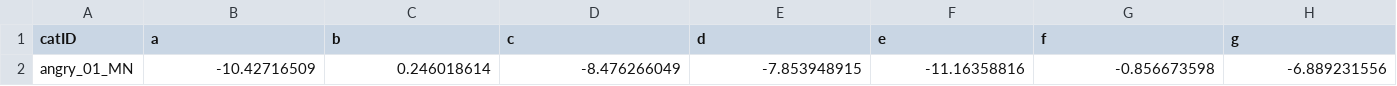
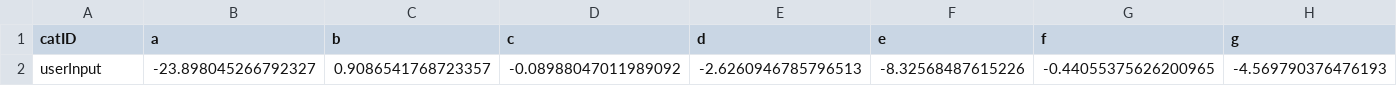
Before and after one commit to weishiyan/felinemotion, a CSV file: Felinemotion/audio_test.csv, drawn as a sheet; only a part is shown; removed rows and columns are numbered as before the commit, all else as after; rows hold the shown columns only; the diff names each change by its address in the sheet, - before the commit and + after, or states it on an @@ line.

```diff
--- a/Felinemotion/audio_test.csv
+++ b/Felinemotion/audio_test.csv
-row 2: angry_01_MN | -10.42716509 | 0.246018614 | -8.476266049 | -7.853948915 | -11.16358816 | -0.856673598 | -6.889231556
+row 2: userInput | -23.898045266792327 | 0.9086541768723357 | -0.08988047011989092 | -2.6260946785796513 | -8.32568487615226 | -0.44055375626200965 | -4.569790376476193
```
Also changed, not shown: 10 other files.
